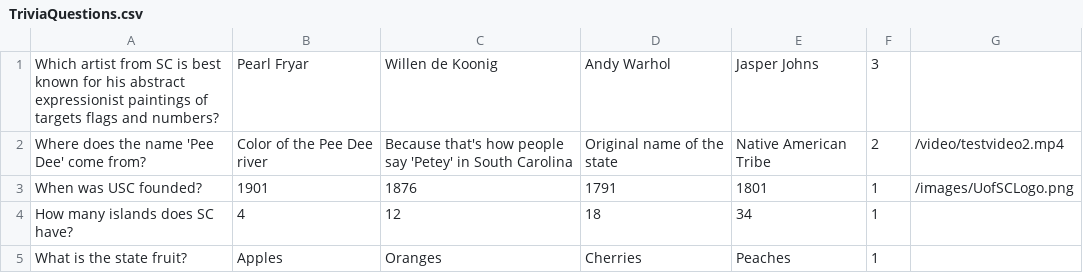
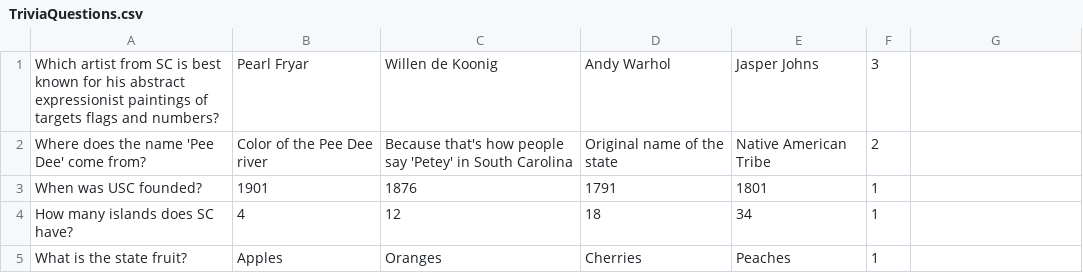
Before and after one commit to SCCapstone/teamMuseumKiosk, a CSV file: TriviaQuestions.csv, drawn as a sheet; only a part is shown.

Commit message:
tweek trivia questions to be optimal on release

```diff
--- a/TriviaQuestions.csv
+++ b/TriviaQuestions.csv
@@ -1,4 +1,4 @@
 Which artist from SC is best known for his abstract expressionist paintings of targets flags and numbers?,Pearl Fryar,Willen de Koonig, Andy Warhol,Jasper Johns,3
-Where does the name 'Pee Dee' come from?,Color of the Pee Dee river,Because that's how people say 'Petey' in South Carolina,Original name of the state,Native American Tribe,2,/video/testvideo2.mp4
-When was USC founded?,1901,1876,1791,1801,1,/images/UofSCLogo.png
+Where does the name 'Pee Dee' come from?,Color of the Pee Dee river,Because that's how people say 'Petey' in South Carolina,Original name of the state,Native American Tribe,2
+When was USC founded?,1901,1876,1791,1801,1
 How many islands does SC have?,4,12,18,34,1
```
